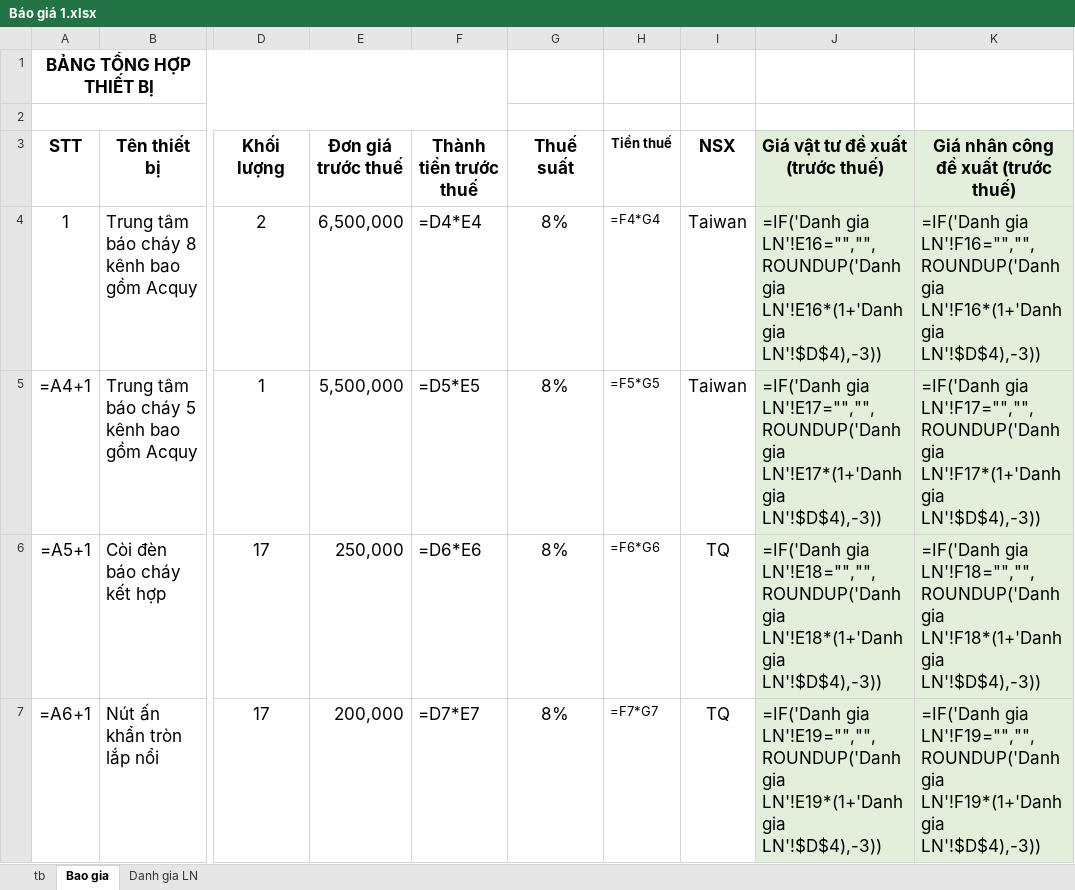
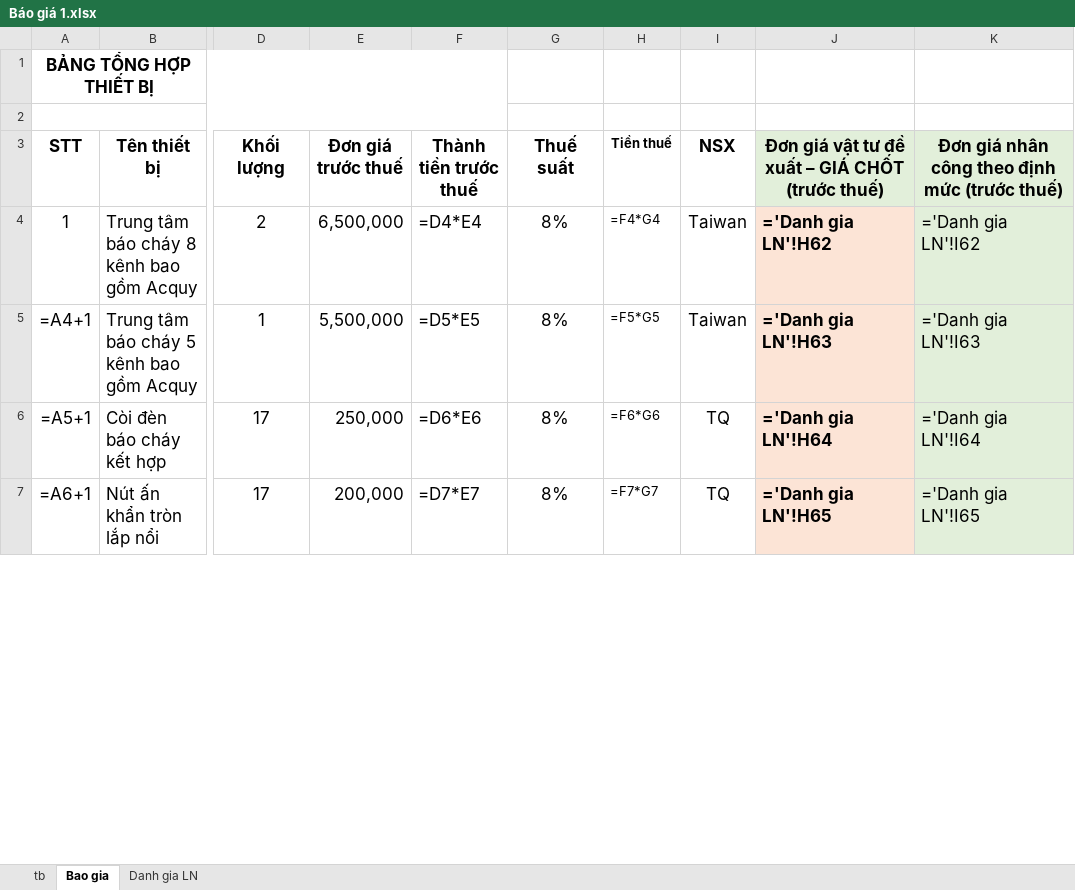
Before and after one commit to thaihoa89qb-del/ClaudeCloud, an Excel workbook: Báo giá 1.xlsx, sheet Bao gia, drawn as a sheet; only a part is shown, gaps mark what is left out; values as stored, in another font and other column widths than the file's, no borders; formulas without a stored value are shown as written; the diff covers the shown part only; the diff names each change by its address in the sheet, - before the commit and + after, or states it on an @@ line.

```diff
--- a/Báo giá 1.xlsx (sheet Bao gia)
+++ b/Báo giá 1.xlsx (sheet Bao gia)
-J3: Giá vật tư đề xuất (trước thuế)
+J3: Đơn giá vật tư đề xuất – GIÁ CHỐT (trước thuế)
-K3: Giá nhân công đề xuất (trước thuế)
+K3: Đơn giá nhân công theo định mức (trước thuế)
-J4: =IF('Danh gia LN'!E16="","",ROUNDUP('Danh gia LN'!E16*(1+'Danh gia LN'!$D$4),-3))
+J4: ='Danh gia LN'!H62
@@ J4:J7 fill: #E2EFDA → #FCE4D6, bold: off → on @@
-K4: =IF('Danh gia LN'!F16="","",ROUNDUP('Danh gia LN'!F16*(1+'Danh gia LN'!$D$4),-3))
+K4: ='Danh gia LN'!I62
-J5: =IF('Danh gia LN'!E17="","",ROUNDUP('Danh gia LN'!E17*(1+'Danh gia LN'!$D$4),-3))
+J5: ='Danh gia LN'!H63
-K5: =IF('Danh gia LN'!F17="","",ROUNDUP('Danh gia LN'!F17*(1+'Danh gia LN'!$D$4),-3))
+K5: ='Danh gia LN'!I63
-J6: =IF('Danh gia LN'!E18="","",ROUNDUP('Danh gia LN'!E18*(1+'Danh gia LN'!$D$4),-3))
+J6: ='Danh gia LN'!H64
-K6: =IF('Danh gia LN'!F18="","",ROUNDUP('Danh gia LN'!F18*(1+'Danh gia LN'!$D$4),-3))
+K6: ='Danh gia LN'!I64
-J7: =IF('Danh gia LN'!E19="","",ROUNDUP('Danh gia LN'!E19*(1+'Danh gia LN'!$D$4),-3))
+J7: ='Danh gia LN'!H65
-K7: =IF('Danh gia LN'!F19="","",ROUNDUP('Danh gia LN'!F19*(1+'Danh gia LN'!$D$4),-3))
+K7: ='Danh gia LN'!I65
```
Also changed, not shown: 50 edited cells and cell formats elsewhere in this sheet, sheet Danh gia LN, sheet tb, Báo giá 2.xlsx.
